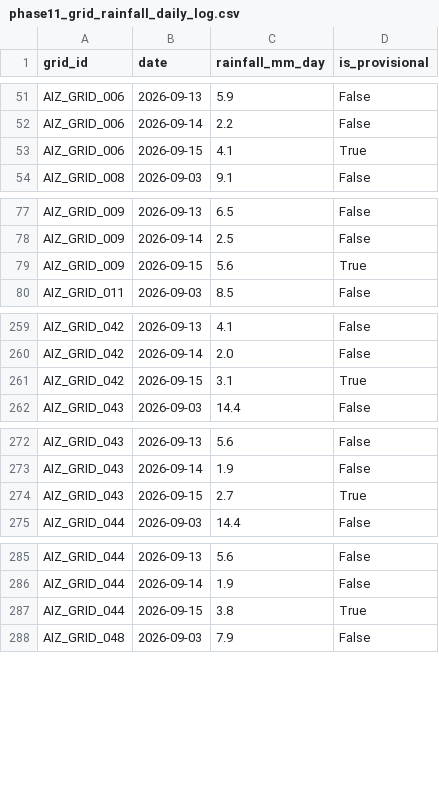
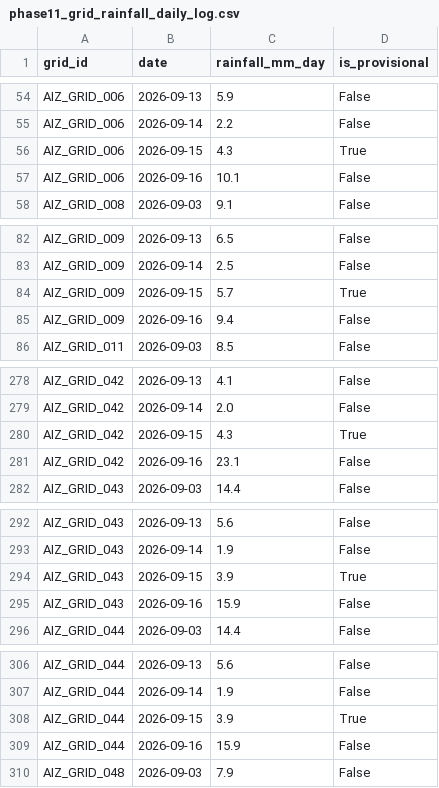
Before and after one commit to aadityachaudhary081-maker/sih, a CSV file: phase11_grid_rainfall_daily_log.csv, drawn as a sheet; only a part is shown, gaps mark what is left out; the diff covers the shown part only.

```diff
--- a/phase11_grid_rainfall_daily_log.csv
+++ b/phase11_grid_rainfall_daily_log.csv
@@ -52,3 +55,4 @@ AIZ_GRID_006,2026-09-13,5.9,False
 AIZ_GRID_006,2026-09-14,2.2,False
-AIZ_GRID_006,2026-09-15,4.1,True
+AIZ_GRID_006,2026-09-15,4.3,True
+AIZ_GRID_006,2026-09-16,10.1,False
 AIZ_GRID_008,2026-09-03,9.1,False
@@ -78,3 +83,4 @@ AIZ_GRID_009,2026-09-13,6.5,False
 AIZ_GRID_009,2026-09-14,2.5,False
-AIZ_GRID_009,2026-09-15,5.6,True
+AIZ_GRID_009,2026-09-15,5.7,True
+AIZ_GRID_009,2026-09-16,9.4,False
 AIZ_GRID_011,2026-09-03,8.5,False
@@ -260,3 +279,4 @@ AIZ_GRID_042,2026-09-13,4.1,False
 AIZ_GRID_042,2026-09-14,2.0,False
-AIZ_GRID_042,2026-09-15,3.1,True
+AIZ_GRID_042,2026-09-15,4.3,True
+AIZ_GRID_042,2026-09-16,23.1,False
 AIZ_GRID_043,2026-09-03,14.4,False
@@ -273,3 +293,4 @@ AIZ_GRID_043,2026-09-13,5.6,False
 AIZ_GRID_043,2026-09-14,1.9,False
-AIZ_GRID_043,2026-09-15,2.7,True
+AIZ_GRID_043,2026-09-15,3.9,True
+AIZ_GRID_043,2026-09-16,15.9,False
 AIZ_GRID_044,2026-09-03,14.4,False
@@ -286,3 +307,4 @@ AIZ_GRID_044,2026-09-13,5.6,False
 AIZ_GRID_044,2026-09-14,1.9,False
-AIZ_GRID_044,2026-09-15,3.8,True
+AIZ_GRID_044,2026-09-15,3.9,True
+AIZ_GRID_044,2026-09-16,15.9,False
 AIZ_GRID_048,2026-09-03,7.9,False
```
Also changed, not shown: 28 added rows and 11 edited cells elsewhere in this file, data/all_daily_live_predictions.csv, data/latest_location_risk.csv, 2 other files.
